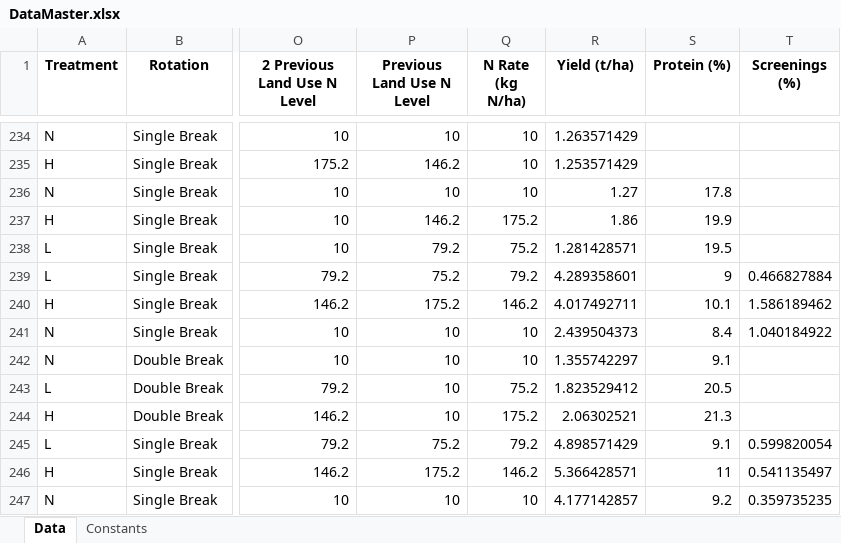
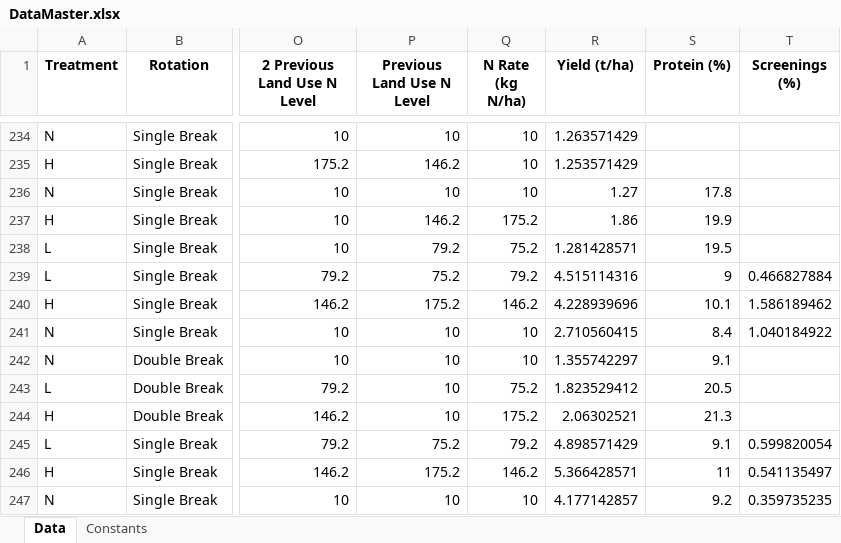
Before and after one commit to youngmr290/NitrogenAnalysis, an Excel workbook: DataMaster.xlsx, sheet Data, drawn as a sheet; only a part is shown, gaps mark what is left out; values as stored, in another font and other column widths than the file's, no borders; the diff covers the shown part only; the diff names each change by its address in the sheet, - before the commit and + after, or states it on an @@ line.

```diff
--- a/DataMaster.xlsx (sheet Data)
+++ b/DataMaster.xlsx (sheet Data)
-R239 (Yield (t/ha)): 4.289358601
+R239 (Yield (t/ha)): 4.515114316
-R240 (Yield (t/ha)): 4.017492711
+R240 (Yield (t/ha)): 4.228939696
-R241 (Yield (t/ha)): 2.439504373
+R241 (Yield (t/ha)): 2.710560415
```
Also changed, not shown: 18 edited cells elsewhere in this sheet, 2 other files.
